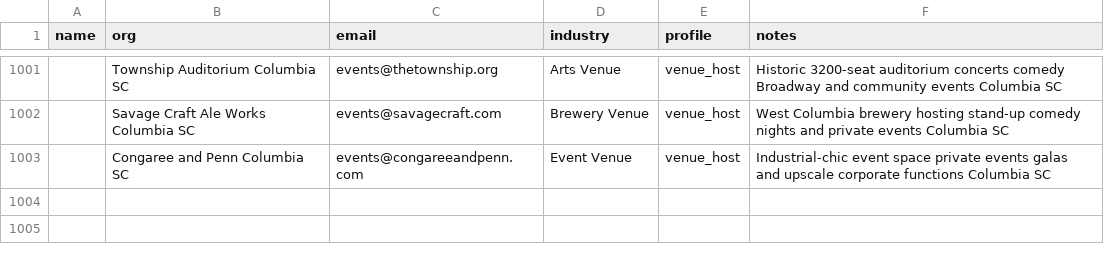
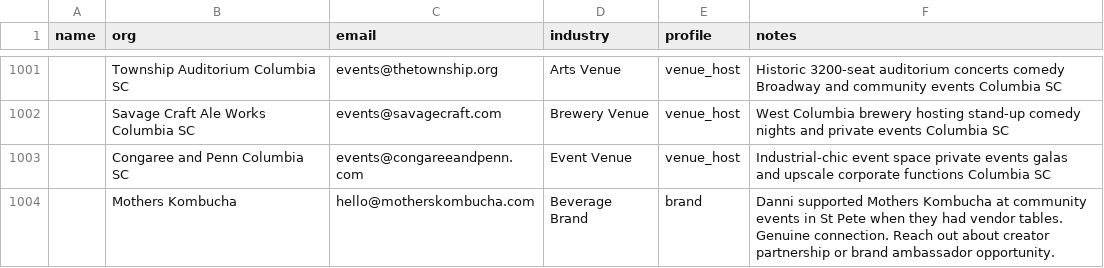
Before and after one commit to amapoundcake-png/danielle-npsbleads, a CSV file: leads_manual.csv, drawn as a sheet; only a part is shown, gaps mark what is left out; the diff names each change by its address in the sheet, - before the commit and + after, or states it on an @@ line.

```diff
--- a/leads_manual.csv
+++ b/leads_manual.csv
+row 1004:  | Mothers Kombucha | hello@motherskombucha.com | Beverage Brand | brand | Danni supported Mothers Kombucha at community events in St Pete when they had vendor tables. Genuine connection. Reach out about creator partnership or brand ambassador opportunity.
```
Also changed, not shown: 3 other files.
